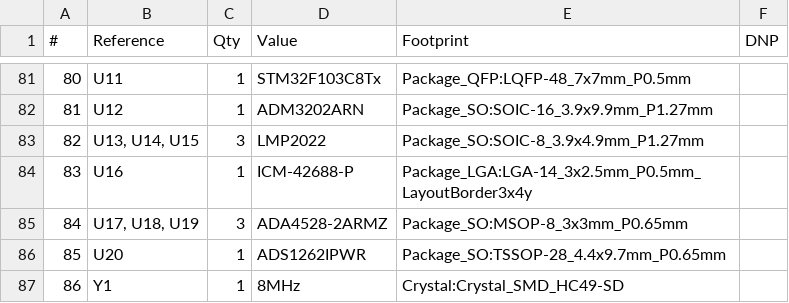
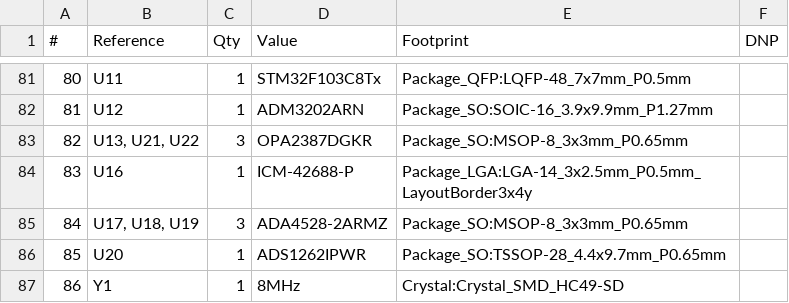
Before and after one commit to anyshake/explorer, a CSV file: hardware/Explorer.csv, drawn as a sheet; only a part is shown, gaps mark what is left out.

```diff
--- a/hardware/Explorer.csv
+++ b/hardware/Explorer.csv
@@ -82,3 +82,3 @@
 "81","U12","1","ADM3202ARN","Package_SO:SOIC-16_3.9x9.9mm_P1.27mm",""
-"82","U13, U14, U15","3","LMP2022","Package_SO:SOIC-8_3.9x4.9mm_P1.27mm",""
+"82","U13, U21, U22","3","OPA2387DGKR","Package_SO:MSOP-8_3x3mm_P0.65mm",""
 "83","U16","1","ICM-42688-P","Package_LGA:LGA-14_3x2.5mm_P0.5mm_LayoutBorder3x4y",""
```
Also changed, not shown: 21 other files.
